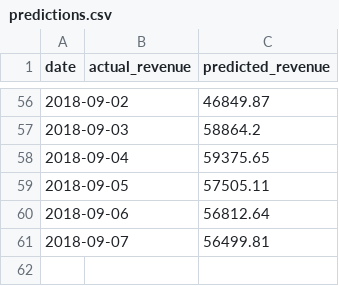
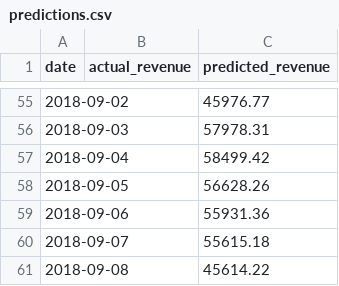
Before and after one commit to NAizdabezt/BI-Dashboard-Project, a CSV file: data/live/predictions.csv, drawn as a sheet; only a part is shown, gaps mark what is left out; the diff covers the shown part only.

```diff
--- a/data/live/predictions.csv
+++ b/data/live/predictions.csv
@@ -56,6 +55,7 @@ date,actual_revenue,predicted_revenue
-2018-09-02,,46849.87
-2018-09-03,,58864.2
-2018-09-04,,59375.65
-2018-09-05,,57505.11
-2018-09-06,,56812.64
-2018-09-07,,56499.81
+2018-09-02,,45976.77
+2018-09-03,,57978.31
+2018-09-04,,58499.42
+2018-09-05,,56628.26
+2018-09-06,,55931.36
+2018-09-07,,55615.18
+2018-09-08,,45614.22
```
Also changed, not shown: 1 removed row and 54 edited cells elsewhere in this file, 4 other files.
